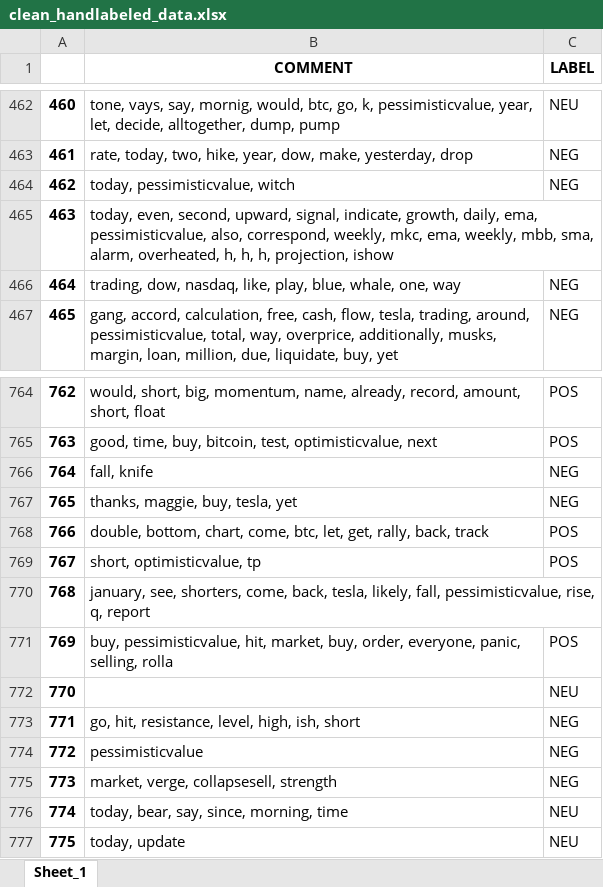
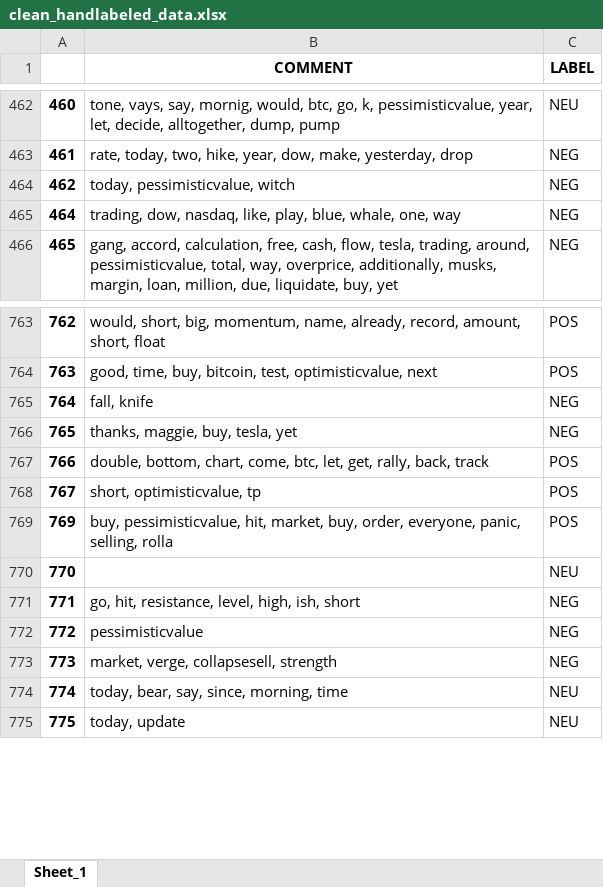
Before and after one commit to falkenovergaard/TA_Exam, an Excel workbook: data/output/clean_handlabeled_data.xlsx, sheet Sheet_1, drawn as a sheet; only a part is shown, gaps mark what is left out; values as stored, in another font and other column widths than the file's, no borders; the diff names each change by its address in the sheet, - before the commit and + after, or states it on an @@ line.

```diff
--- a/data/output/clean_handlabeled_data.xlsx (sheet Sheet_1)
+++ b/data/output/clean_handlabeled_data.xlsx (sheet Sheet_1)
-row 465: 463 | today, even, second, upward, signal, indicate, growth, daily, ema, pessimisticvalue, also, correspond, weekly, mkc, ema, weekly, mbb, sma, alarm, overheated, h, h, h, projection, ishow
-row 770: 768 | january, see, shorters, come, back, tesla, likely, fall, pessimisticvalue, rise, q, report
```
Also changed, not shown: data/output/clean_bit_data.xlsx, data/output/clean_dowjones_data.xlsx, 6 other files.
